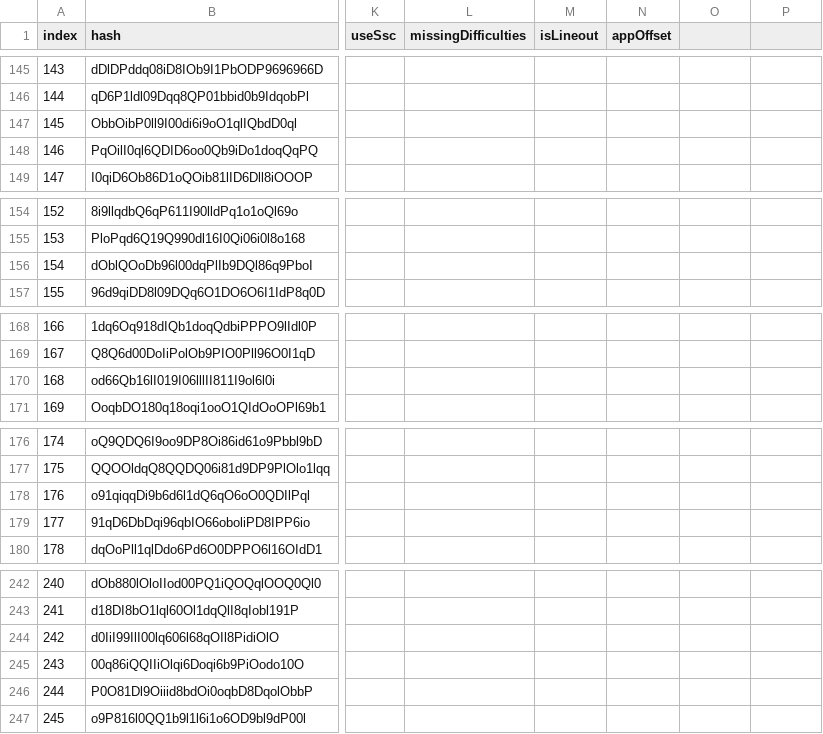
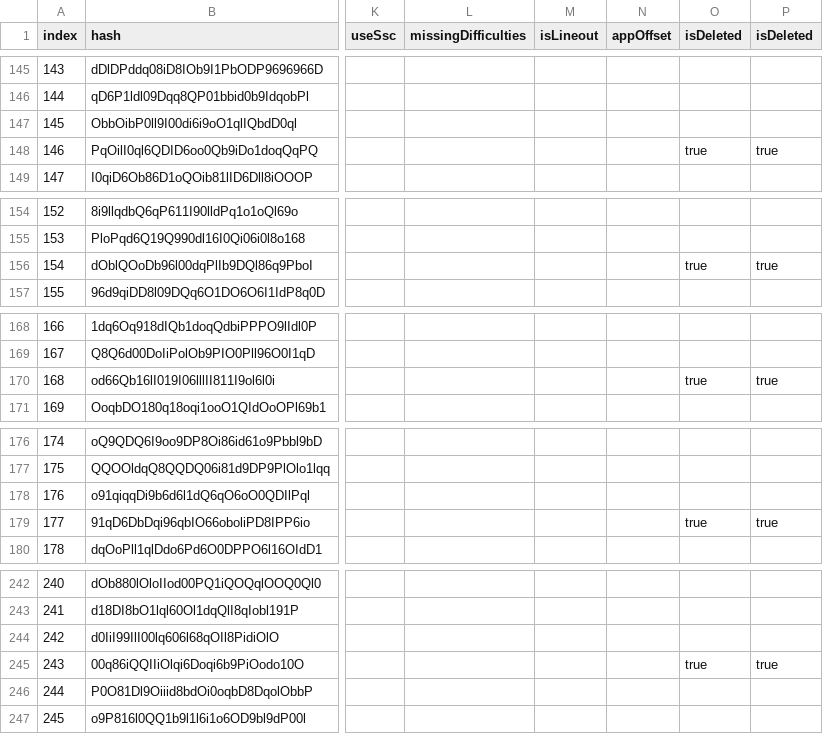
Before and after one commit to jl975/smviewer, a TSV file: public/data/simfiles.tsv, drawn as a sheet; only a part is shown, gaps mark what is left out; the diff covers the shown part only; the diff names each change by its address in the sheet, - before the commit and + after, or states it on an @@ line.

Commit message:
isDeleted field for songs

```diff
--- a/public/data/simfiles.tsv
+++ b/public/data/simfiles.tsv
-O1: (empty)
+O1: isDeleted
-P1: (empty)
+P1: isDeleted
-O148 (isDeleted): (empty)
+O148 (isDeleted): true
-P148 (isDeleted): (empty)
+P148 (isDeleted): true
-O156 (isDeleted): (empty)
+O156 (isDeleted): true
-P156 (isDeleted): (empty)
+P156 (isDeleted): true
-O170 (isDeleted): (empty)
+O170 (isDeleted): true
-P170 (isDeleted): (empty)
+P170 (isDeleted): true
-O179 (isDeleted): (empty)
+O179 (isDeleted): true
-P179 (isDeleted): (empty)
+P179 (isDeleted): true
-O245 (isDeleted): (empty)
+O245 (isDeleted): true
-P245 (isDeleted): (empty)
+P245 (isDeleted): true
```
Also changed, not shown: 2 removed rows and 18 edited cells elsewhere in this file, 5 other files.
